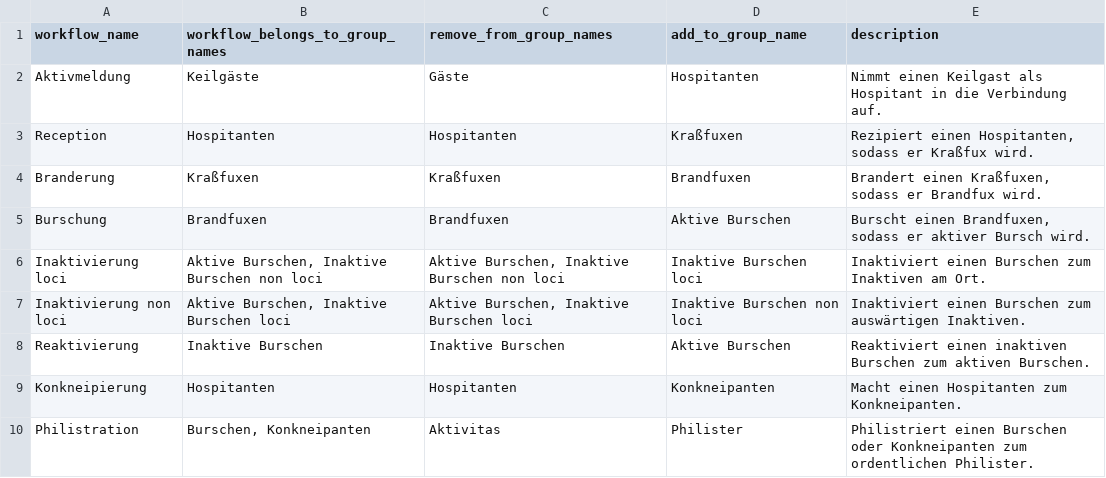
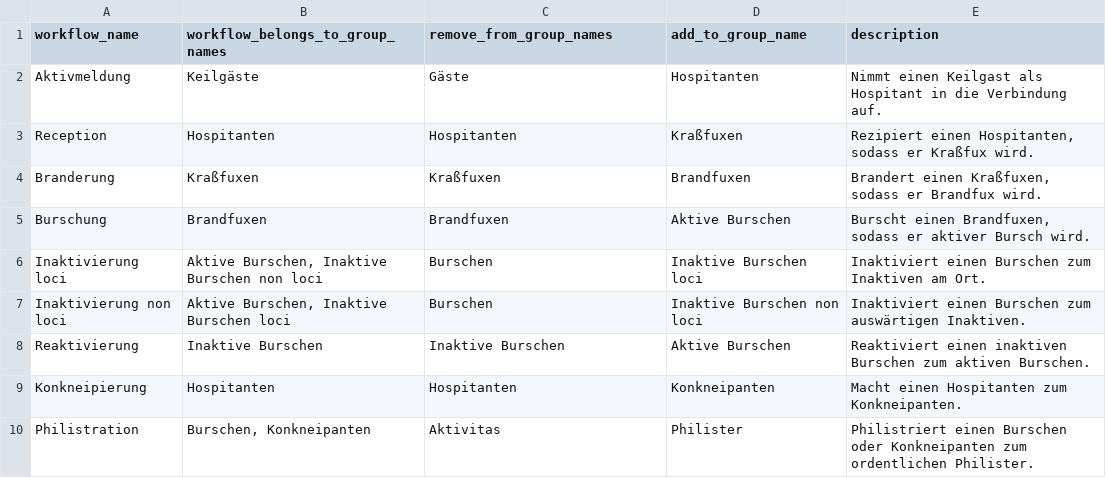
Before and after one commit to fiedl/your_platform, a CSV file: import/workflows_for_standard_wah_structure.csv, drawn as a sheet.

Commit message:
workflow import: reverting csv table, because the workflow brick is going to do the trick.

```diff
--- a/import/workflows_for_standard_wah_structure.csv
+++ b/import/workflows_for_standard_wah_structure.csv
@@ -5,4 +5,4 @@ Branderung;             Kraßfuxen;                                    Kraßfuxe
 Burschung;              Brandfuxen;                                   Brandfuxen;                       Aktive Burschen;             Burscht einen Brandfuxen, sodass er aktiver Bursch wird.
-Inaktivierung loci;     Aktive Burschen, Inaktive Burschen non loci;  Aktive Burschen, Inaktive Burschen non loci;                         Inaktive Burschen loci;	     Inaktiviert einen Burschen zum Inaktiven am Ort.
-Inaktivierung non loci; Aktive Burschen, Inaktive Burschen loci;      Aktive Burschen, Inaktive Burschen loci;                         Inaktive Burschen non loci;  Inaktiviert einen Burschen zum auswärtigen Inaktiven.
+Inaktivierung loci;     Aktive Burschen, Inaktive Burschen non loci;  Burschen;                         Inaktive Burschen loci;	     Inaktiviert einen Burschen zum Inaktiven am Ort.
+Inaktivierung non loci; Aktive Burschen, Inaktive Burschen loci;      Burschen;                         Inaktive Burschen non loci;  Inaktiviert einen Burschen zum auswärtigen Inaktiven.
 Reaktivierung;          Inaktive Burschen;                            Inaktive Burschen;                Aktive Burschen;             Reaktiviert einen inaktiven Burschen zum aktiven Burschen.
```
